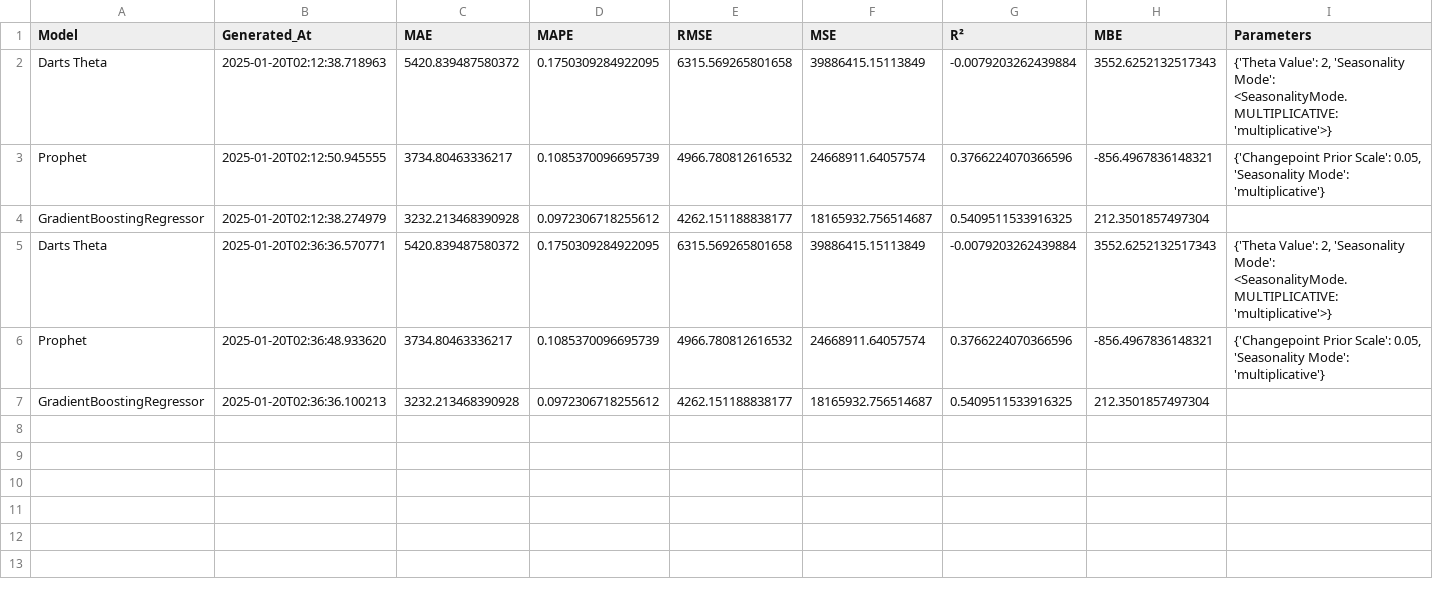
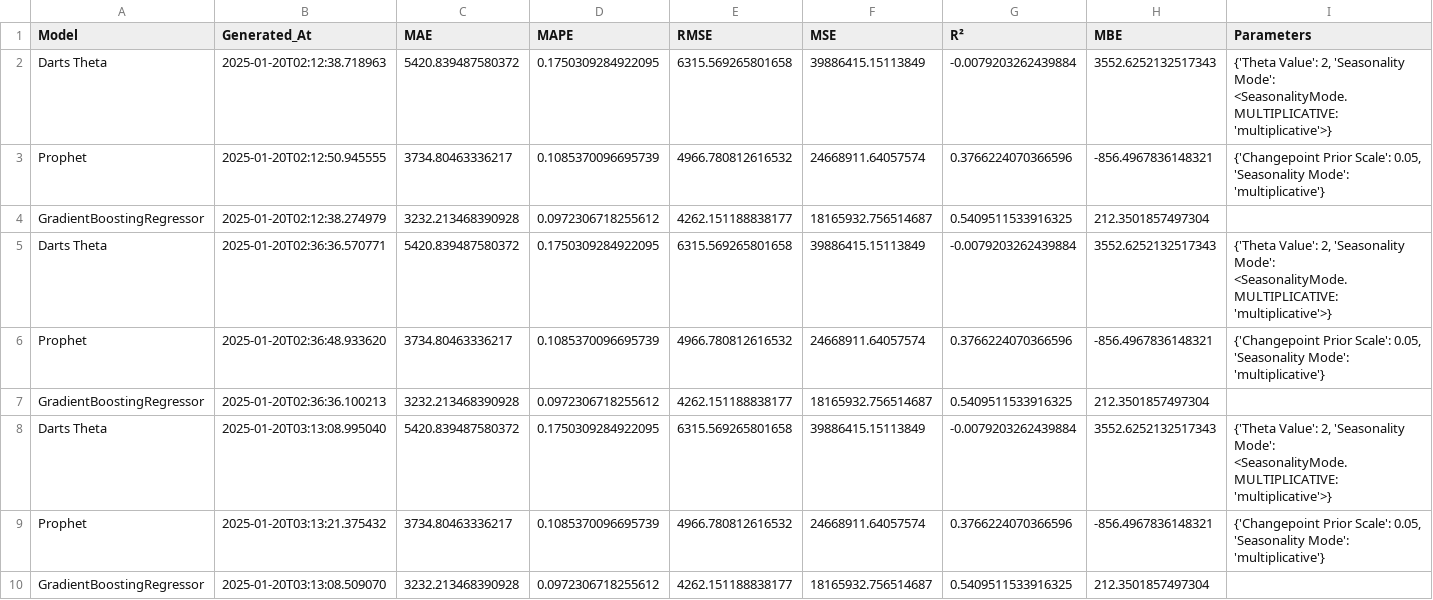
Before and after one commit to sofiahanim/edf, a CSV file: evaluation/summary_report.csv, drawn as a sheet; the diff names each change by its address in the sheet, - before the commit and + after, or states it on an @@ line.

```diff
--- a/evaluation/summary_report.csv
+++ b/evaluation/summary_report.csv
+row 8: Darts Theta | 2025-01-20T03:13:08.995040 | 5420.839487580372 | 0.1750309284922095 | 6315.569265801658 | 39886415.15113849 | -0.0079203262439884 | 3552.6252132517343 | {'Theta Value': 2, 'Seasonality Mode': <SeasonalityMode.MULTIPLICATIVE: 'multiplicative'>}
+row 9: Prophet | 2025-01-20T03:13:21.375432 | 3734.80463336217 | 0.1085370096695739 | 4966.780812616532 | 24668911.64057574 | 0.3766224070366596 | -856.4967836148321 | {'Changepoint Prior Scale': 0.05, 'Seasonality Mode': 'multiplicative'}
+row 10: GradientBoostingRegressor | 2025-01-20T03:13:08.509070 | 3232.213468390928 | 0.0972306718255612 | 4262.151188838177 | 18165932.756514687 | 0.5409511533916325 | 212.3501857497304
```
Also changed, not shown: training/training_info.csv, validation/consolidated_validation_metrics.csv, 6 other files.
